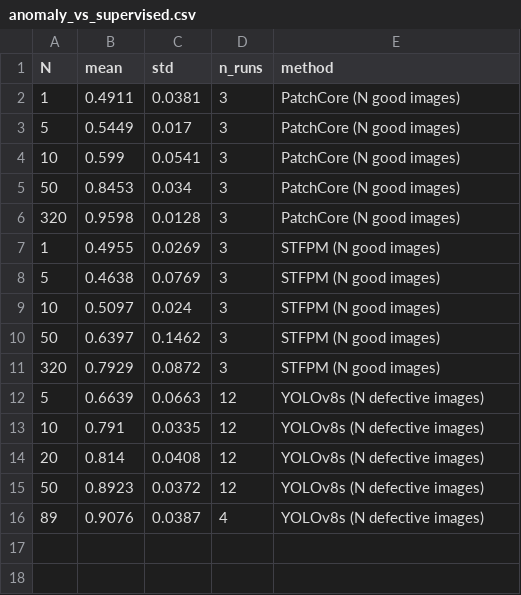
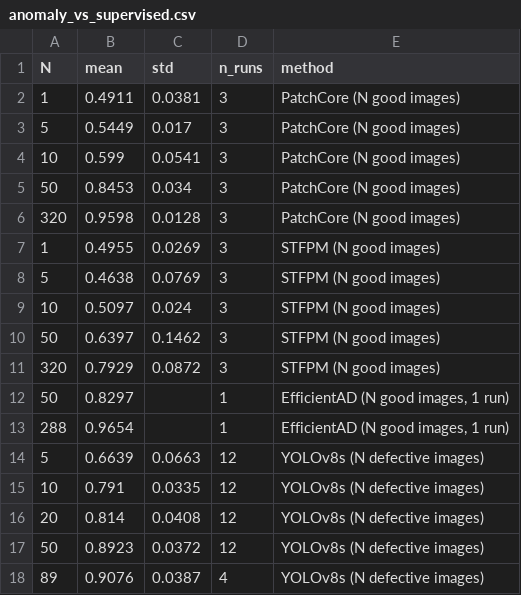
Before and after one commit to Bartek7630/mvtec-anomaly-detection, a CSV file: results/anomaly_vs_supervised.csv, drawn as a sheet.

Commit message:
Add EfficientAD to few-shot figure and add summary table of all methods

```diff
--- a/results/anomaly_vs_supervised.csv
+++ b/results/anomaly_vs_supervised.csv
@@ -11,2 +11,4 @@ N,mean,std,n_runs,method
 320,0.7929,0.0872,3,STFPM (N good images)
+50,0.8297,,1,"EfficientAD (N good images, 1 run)"
+288,0.9654,,1,"EfficientAD (N good images, 1 run)"
 5,0.6639,0.0663,12,YOLOv8s (N defective images)
```
Also changed, not shown: 5 other files.
